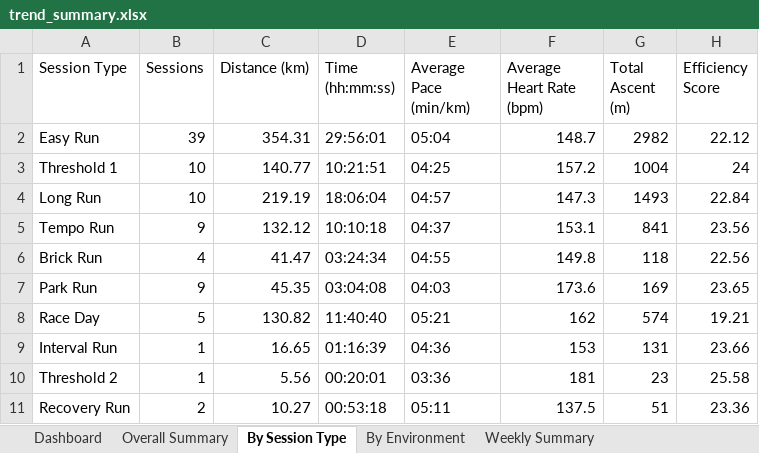
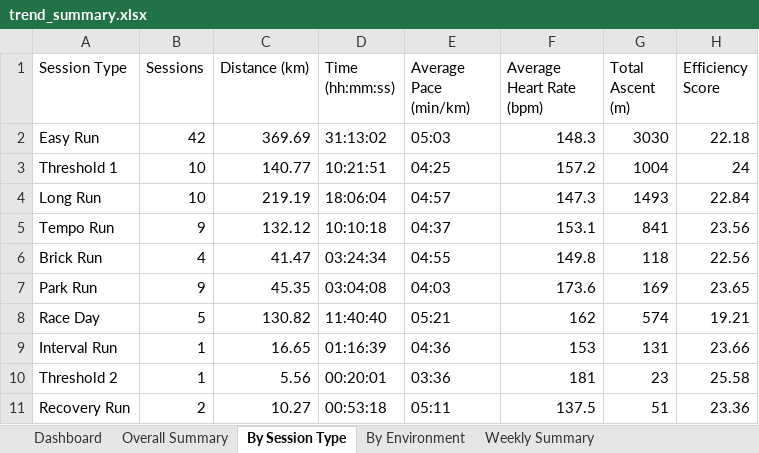
Before and after one commit to MrCoin221/garmin-training-platform, an Excel workbook: output/trend_summary.xlsx, sheet By Session Type, drawn as a sheet; values as stored, in another font and other column widths than the file's, no borders; the diff names each change by its address in the sheet, - before the commit and + after, or states it on an @@ line.

```diff
--- a/output/trend_summary.xlsx (sheet By Session Type)
+++ b/output/trend_summary.xlsx (sheet By Session Type)
-B2 (Sessions): 39
+B2 (Sessions): 42
-C2 (Distance (km)): 354.31
+C2 (Distance (km)): 369.69
-D2 (Time (hh:mm:ss)): 29:56:01
+D2 (Time (hh:mm:ss)): 31:13:02
-E2 (Average Pace (min/km)): 05:04
+E2 (Average Pace (min/km)): 05:03
-F2 (Average Heart Rate (bpm)): 148.7
+F2 (Average Heart Rate (bpm)): 148.3
-G2 (Total Ascent (m)): 2982
+G2 (Total Ascent (m)): 3030
-H2 (Efficiency Score): 22.12
+H2 (Efficiency Score): 22.18
```
Also changed, not shown: sheet Dashboard, sheet Easy HR Drift, sheet Weekly by Sport, sheet Weekly Summary, sheet Weekly by Session Type, sheet Easy Run Efficiency Trend, 3 more sheets, hidden cells, charts or pictures, data/training_plan.xlsx, output/lap_summary.xlsx, 4 other files.
